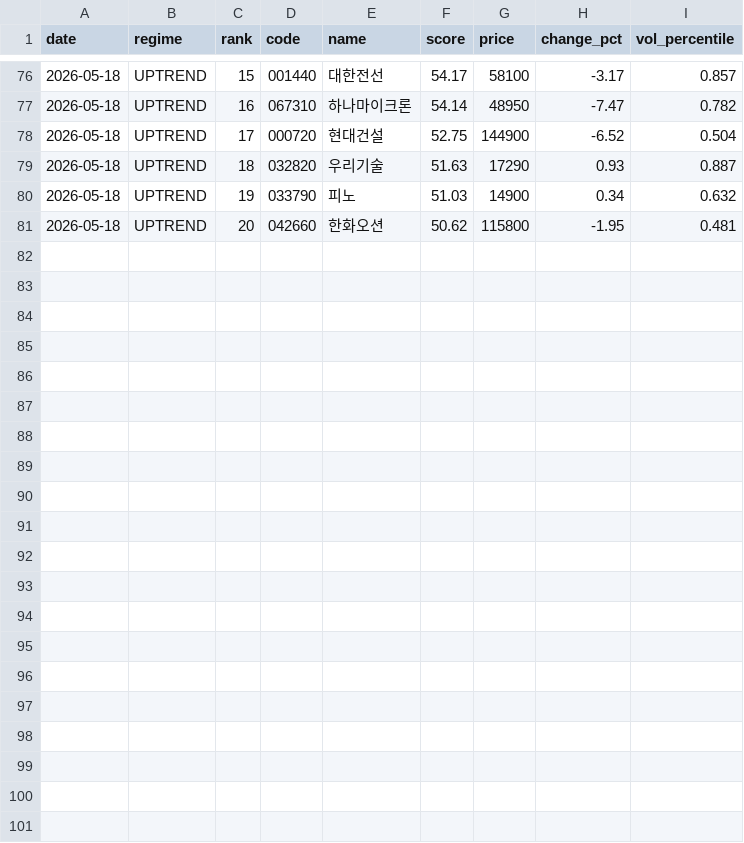
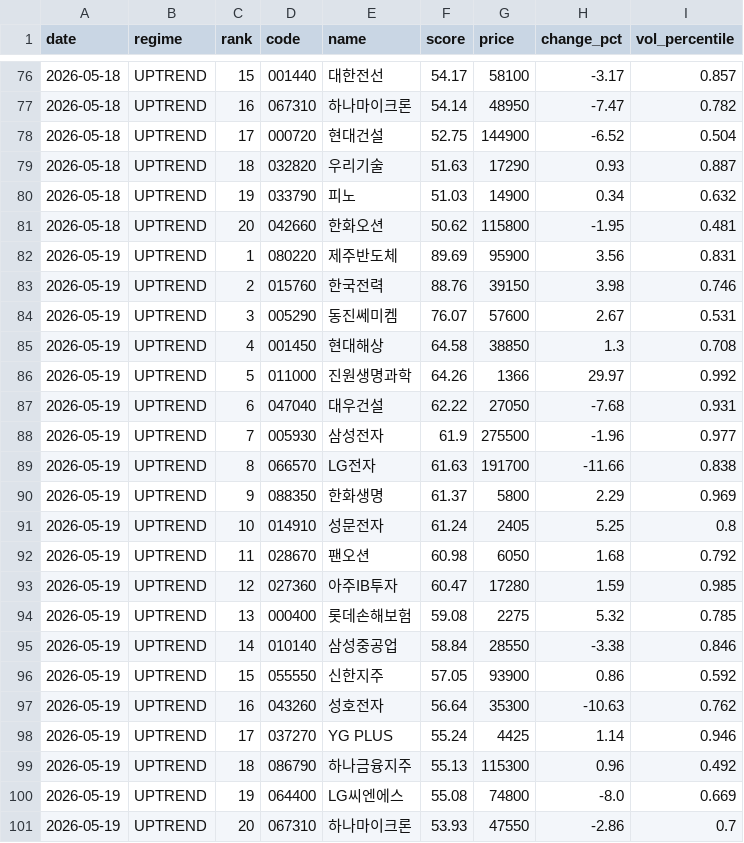
Before and after one commit to stanleyim/choonsimi, a CSV file: signal_history.csv, drawn as a sheet; only a part is shown, gaps mark what is left out.

```diff
--- a/signal_history.csv
+++ b/signal_history.csv
@@ -81 +81,21 @@
 2026-05-18,UPTREND,20,042660,한화오션,50.62,115800,-1.95,0.481
+2026-05-19,UPTREND,1,080220,제주반도체,89.69,95900,3.56,0.831
+2026-05-19,UPTREND,2,015760,한국전력,88.76,39150,3.98,0.746
+2026-05-19,UPTREND,3,005290,동진쎄미켐,76.07,57600,2.67,0.531
+2026-05-19,UPTREND,4,001450,현대해상,64.58,38850,1.3,0.708
+2026-05-19,UPTREND,5,011000,진원생명과학,64.26,1366,29.97,0.992
+2026-05-19,UPTREND,6,047040,대우건설,62.22,27050,-7.68,0.931
+2026-05-19,UPTREND,7,005930,삼성전자,61.9,275500,-1.96,0.977
+2026-05-19,UPTREND,8,066570,LG전자,61.63,191700,-11.66,0.838
+2026-05-19,UPTREND,9,088350,한화생명,61.37,5800,2.29,0.969
+2026-05-19,UPTREND,10,014910,성문전자,61.24,2405,5.25,0.8
+2026-05-19,UPTREND,11,028670,팬오션,60.98,6050,1.68,0.792
+2026-05-19,UPTREND,12,027360,아주IB투자,60.47,17280,1.59,0.985
+2026-05-19,UPTREND,13,000400,롯데손해보험,59.08,2275,5.32,0.785
+2026-05-19,UPTREND,14,010140,삼성중공업,58.84,28550,-3.38,0.846
+2026-05-19,UPTREND,15,055550,신한지주,57.05,93900,0.86,0.592
+2026-05-19,UPTREND,16,043260,성호전자,56.64,35300,-10.63,0.762
+2026-05-19,UPTREND,17,037270,YG PLUS,55.24,4425,1.14,0.946
+2026-05-19,UPTREND,18,086790,하나금융지주,55.13,115300,0.96,0.492
+2026-05-19,UPTREND,19,064400,LG씨엔에스,55.08,74800,-8.0,0.669
+2026-05-19,UPTREND,20,067310,하나마이크론,53.93,47550,-2.86,0.7
```
Also changed, not shown: failure_history.csv, 6 other files.
